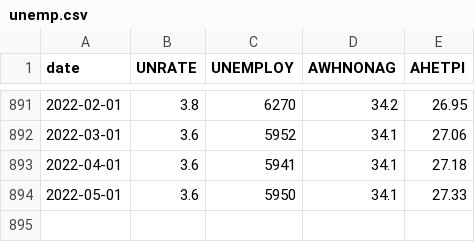
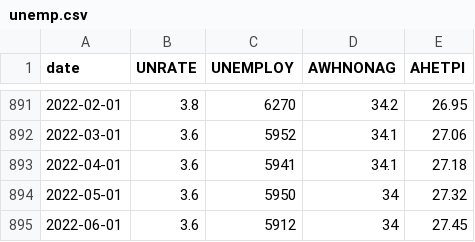
Before and after one commit to SymmetricSymplectic/AsApAnalytics, a CSV file: DATA/unemp.csv, drawn as a sheet; only a part is shown, gaps mark what is left out.

Commit message:
db

```diff
--- a/DATA/unemp.csv
+++ b/DATA/unemp.csv
@@ -893,2 +893,3 @@
 2022-04-01,3.6,5941,34.1,27.18
-2022-05-01,3.6,5950,34.1,27.33
+2022-05-01,3.6,5950,34,27.32
+2022-06-01,3.6,5912,34,27.45
```
